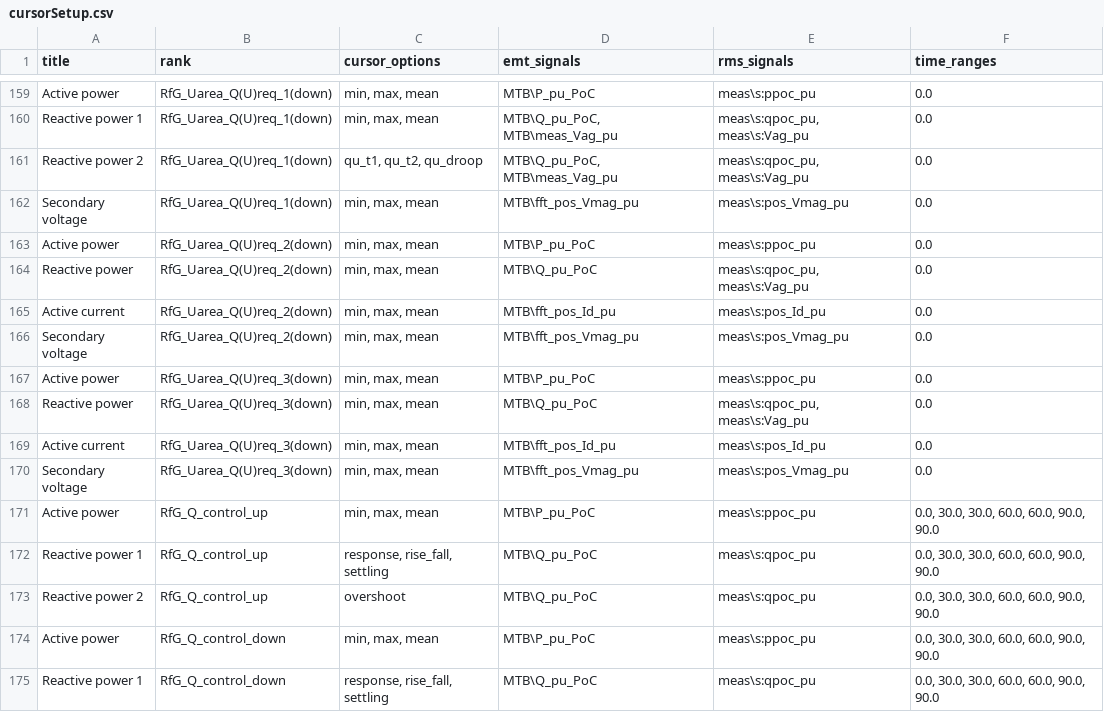
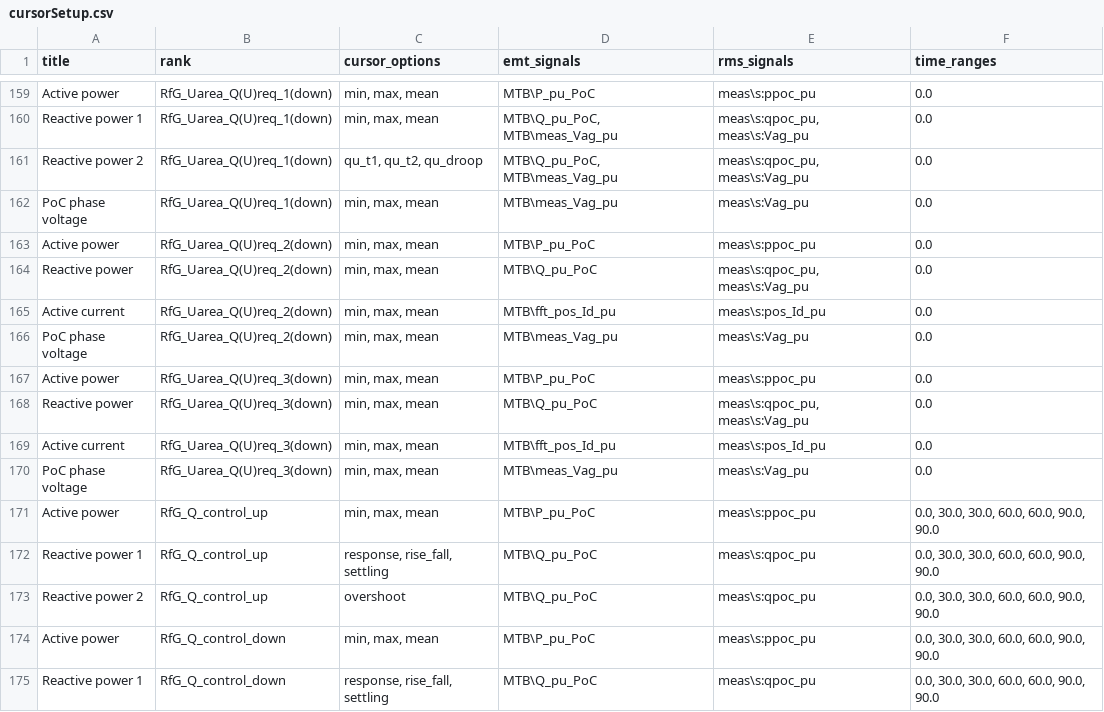
Before and after one commit to ZRPedro/MTB, a CSV file: plotter/cursorSetup.csv, drawn as a sheet; only a part is shown, gaps mark what is left out; the diff covers the shown part only.

Commit message:
Update cursorSetup.csv to replace 'Secondary voltage' with 'PoC phase voltage' for consistency across multiple entries

```diff
--- a/plotter/cursorSetup.csv
+++ b/plotter/cursorSetup.csv
@@ -161,3 +161,3 @@ Reactive power 1;RfG_Uarea_Q(U)req_1(down);min, max, mean;MTB\Q_pu_PoC, MTB\meas
 Reactive power 2;RfG_Uarea_Q(U)req_1(down);qu_t1, qu_t2, qu_droop;MTB\Q_pu_PoC, MTB\meas_Vag_pu;meas\s:qpoc_pu, meas\s:Vag_pu;0.0
-Secondary voltage;RfG_Uarea_Q(U)req_1(down);min, max, mean;MTB\fft_pos_Vmag_pu;meas\s:pos_Vmag_pu;0.0
+PoC phase voltage;RfG_Uarea_Q(U)req_1(down);min, max, mean;MTB\meas_Vag_pu;meas\s:Vag_pu;0.0
 Active power;RfG_Uarea_Q(U)req_2(down);min, max, mean;MTB\P_pu_PoC;meas\s:ppoc_pu;0.0
@@ -165,3 +165,3 @@ Reactive power;RfG_Uarea_Q(U)req_2(down);min, max, mean;MTB\Q_pu_PoC;meas\s:qpoc
 Active current;RfG_Uarea_Q(U)req_2(down);min, max, mean;MTB\fft_pos_Id_pu;meas\s:pos_Id_pu;0.0
-Secondary voltage;RfG_Uarea_Q(U)req_2(down);min, max, mean;MTB\fft_pos_Vmag_pu;meas\s:pos_Vmag_pu;0.0
+PoC phase voltage;RfG_Uarea_Q(U)req_2(down);min, max, mean;MTB\meas_Vag_pu;meas\s:Vag_pu;0.0
 Active power;RfG_Uarea_Q(U)req_3(down);min, max, mean;MTB\P_pu_PoC;meas\s:ppoc_pu;0.0
@@ -169,3 +169,3 @@ Reactive power;RfG_Uarea_Q(U)req_3(down);min, max, mean;MTB\Q_pu_PoC;meas\s:qpoc
 Active current;RfG_Uarea_Q(U)req_3(down);min, max, mean;MTB\fft_pos_Id_pu;meas\s:pos_Id_pu;0.0
-Secondary voltage;RfG_Uarea_Q(U)req_3(down);min, max, mean;MTB\fft_pos_Vmag_pu;meas\s:pos_Vmag_pu;0.0
+PoC phase voltage;RfG_Uarea_Q(U)req_3(down);min, max, mean;MTB\meas_Vag_pu;meas\s:Vag_pu;0.0
 Active power;RfG_Q_control_up;min, max, mean;MTB\P_pu_PoC;meas\s:ppoc_pu;0.0, 30.0, 30.0, 60.0, 60.0, 90.0, 90.0
```
Also changed, not shown: 42 edited cells elsewhere in this file.
